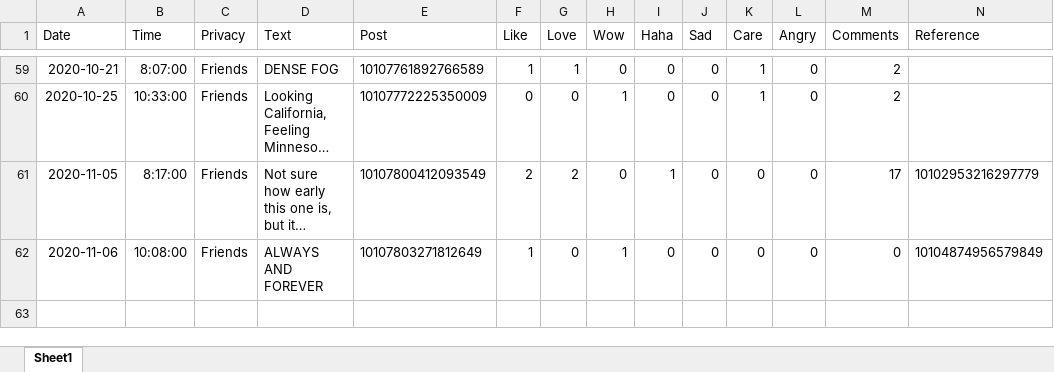
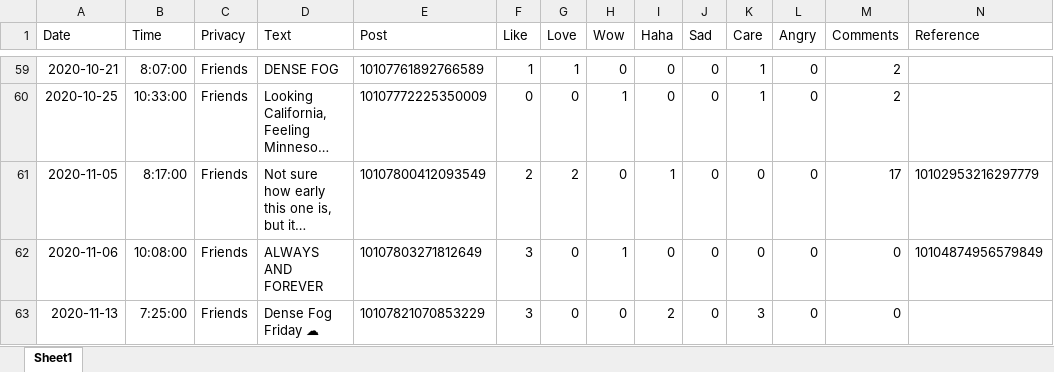
Before and after one commit to HumanRickshaw/Meteorologist_Markus_McLawhorn, an Excel workbook: DENSE FOG.xlsx, sheet Sheet1, drawn as a sheet; only a part is shown, gaps mark what is left out; long unchanged cells end in …; values as stored, in another font and other column widths than the file's, no borders; rows hold the shown columns only; the diff names each change by its address in the sheet, - before the commit and + after, or states it on an @@ line.

Commit message:
Add files via upload

```diff
--- a/DENSE FOG.xlsx (sheet Sheet1)
+++ b/DENSE FOG.xlsx (sheet Sheet1)
-F62 (Like): 1
+F62 (Like): 3
+row 63: 2020-11-13 | 7:25:00 | Friends | Dense Fog Friday ☁ | 10107821070853229 | 3 | 0 | 0 | 2 | 0 | 3 | 0 | 0
```
